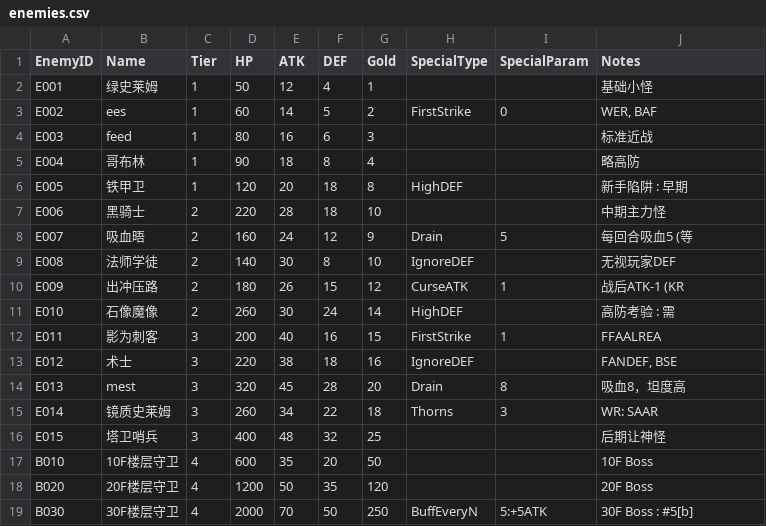
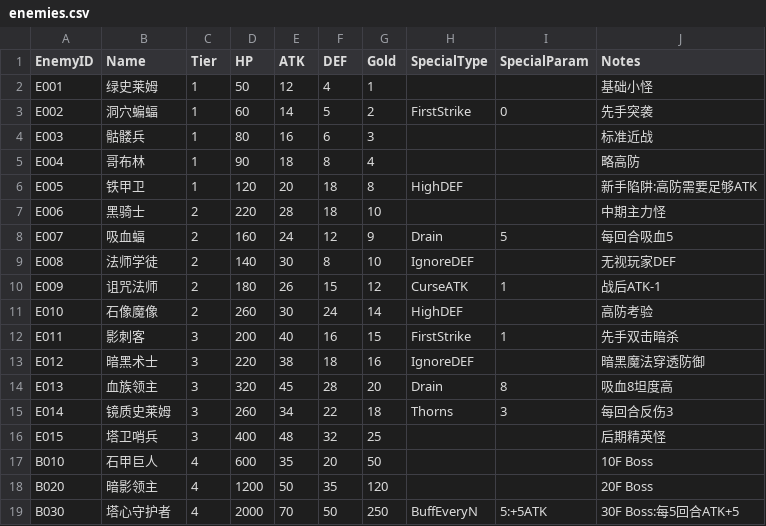
Before and after one commit to yuanzhengjie/-Echoes_of_the_Inverted_Tower_doc, a CSV file: converted/enemies.csv, drawn as a sheet.

Commit message:
feat: 完成所有配置文件的数值设计
- PlayerConfig.csv: 设计玩家初始属性 (HP=1000, ATK=10, DEF=10, KeyY=1)
- ShopOffers.csv: 设计3层商店价格体系 (5F/15F/25F)
- DoorConfig.csv: 确认门消耗规则 (1钥匙=1门)
- EnemyNameCorrections.csv: 设计敌人中文名称 (匹配机制特性)
- enemies.csv: 应用新敌人名称到主数据表

```diff
--- a/converted/enemies.csv
+++ b/converted/enemies.csv
@@ -2,18 +2,18 @@ EnemyID,Name,Tier,HP,ATK,DEF,Gold,SpecialType,SpecialParam,Notes
 E001,绿史莱姆,1,50,12,4,1,,,基础小怪
-E002,ees,1,60,14,5,2,FirstStrike,0,"WER, BAF"
-E003,feed,1,80,16,6,3,,,标准近战
+E002,洞穴蝙蝠,1,60,14,5,2,FirstStrike,0,先手突袭
+E003,骷髅兵,1,80,16,6,3,,,标准近战
 E004,哥布林,1,90,18,8,4,,,略高防
-E005,铁甲卫,1,120,20,18,8,HighDEF,,新手陷阱 : 早期
+E005,铁甲卫,1,120,20,18,8,HighDEF,,新手陷阱:高防需要足够ATK
 E006,黑骑士,2,220,28,18,10,,,中期主力怪
-E007,吸血晤,2,160,24,12,9,Drain,5,每回合吸血5 (等
+E007,吸血蝠,2,160,24,12,9,Drain,5,每回合吸血5
 E008,法师学徒,2,140,30,8,10,IgnoreDEF,,无视玩家DEF
-E009,出冲压路,2,180,26,15,12,CurseATK,1,战后ATK-1 (KR
-E010,石像魔像,2,260,30,24,14,HighDEF,,高防考验 : 需
-E011,影为刺客,3,200,40,16,15,FirstStrike,1,FFAALREA
-E012,术士,3,220,38,18,16,IgnoreDEF,,"FANDEF, BSE"
-E013,mest,3,320,45,28,20,Drain,8,吸血8，坦度高
-E014,镜质史莱姆,3,260,34,22,18,Thorns,3,WR: SAAR
-E015,塔卫哨兵,3,400,48,32,25,,,后期让神怪
-B010,10F楼层守卫,4,600,35,20,50,,,10F Boss
-B020,20F楼层守卫,4,1200,50,35,120,,,20F Boss
-B030,30F楼层守卫,4,2000,70,50,250,BuffEveryN,5:+5ATK,30F Boss : #5[b]
+E009,诅咒法师,2,180,26,15,12,CurseATK,1,战后ATK-1
+E010,石像魔像,2,260,30,24,14,HighDEF,,高防考验
+E011,影刺客,3,200,40,16,15,FirstStrike,1,先手双击暗杀
+E012,暗黑术士,3,220,38,18,16,IgnoreDEF,,暗黑魔法穿透防御
+E013,血族领主,3,320,45,28,20,Drain,8,吸血8坦度高
+E014,镜质史莱姆,3,260,34,22,18,Thorns,3,每回合反伤3
+E015,塔卫哨兵,3,400,48,32,25,,,后期精英怪
+B010,石甲巨人,4,600,35,20,50,,,10F Boss
+B020,暗影领主,4,1200,50,35,120,,,20F Boss
+B030,塔心守护者,4,2000,70,50,250,BuffEveryN,5:+5ATK,30F Boss:每5回合ATK+5
```
Also changed, not shown: converted/DoorConfig.csv, converted/EnemyNameCorrections.csv, 2 other files.
